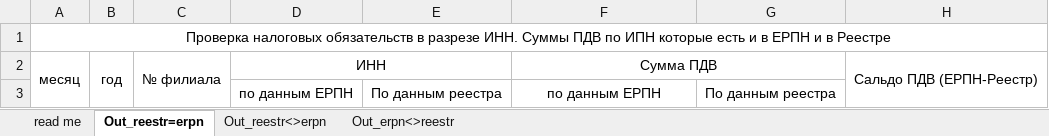
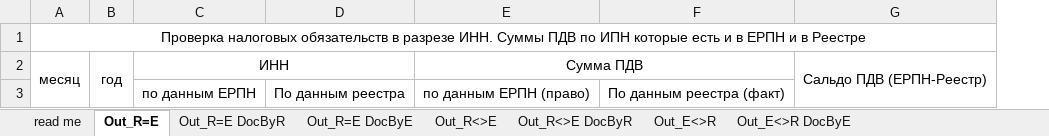
Before and after one commit to ivanovnickolay/AnalizPDV, an Excel workbook: AnalizPdvBundle/Resources/templateAnaliz/AnalizPDV_Out_INN.xlsx, sheet Out_R=E, drawn as a sheet; values as stored, in another font and other column widths than the file's, no borders; removed rows and columns are numbered as before the commit, all else as after; the diff names each change by its address in the sheet, - before the commit and + after, or states it on an @@ line.

```diff
--- a/AnalizPdvBundle/Resources/templateAnaliz/AnalizPDV_Out_INN.xlsx (sheet Out_R=E)
+++ b/AnalizPdvBundle/Resources/templateAnaliz/AnalizPDV_Out_INN.xlsx (sheet Out_R=E)
-sheet tab: Out_reestr=erpn
+sheet tab: Out_R=E
-sheet tab: Out_reestr<>erpn
+sheet tab: Out_R<>E
-sheet tab: Out_erpn<>reestr
+sheet tab: Out_E<>R
+sheet tab: Out_R=E DocByR
+sheet tab: Out_R=E DocByE
+sheet tab: Out_R<>E DocByR
+sheet tab: Out_E<>R DocByE
-column C, row 2: № филиала
-column G, row 3: По данным реестра
+column F, row 3: По данным реестра (факт)
-E3: по данным ЕРПН
+E3: по данным ЕРПН (право)
```
Also changed, not shown: sheet Out_R<>E, sheet Out_E<>R, sheet read me, 3 other files.
